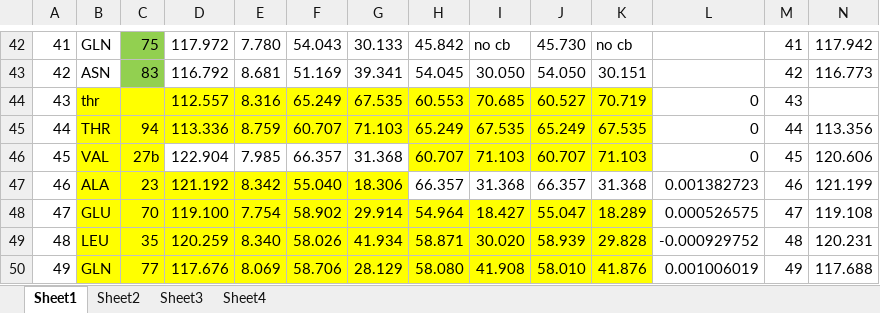
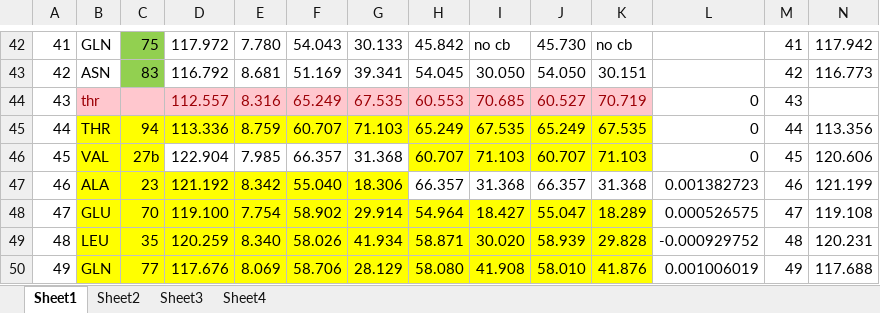
Before and after one commit to Joel-Venzke/Automated-nmr-assignment, an Excel workbook: Residue Chain Data Cooker.xlsx, sheet Sheet1, drawn as a sheet; only a part is shown, gaps mark what is left out; values as stored, in another font and other column widths than the file's, no borders; the diff names each change by its address in the sheet, - before the commit and + after, or states it on an @@ line.

Commit message:
update to data file

```diff
--- a/Residue Chain Data Cooker.xlsx (sheet Sheet1)
+++ b/Residue Chain Data Cooker.xlsx (sheet Sheet1)
-B44:K44 fill: #FFFF00
+B44:K44 fill: #FFC7CE
-B44 text colour: black
+B44 text colour: #9C0006
-D44:K44 text colour: black
+D44:K44 text colour: #9C0006
```
Also changed, not shown: charts or pictures.
